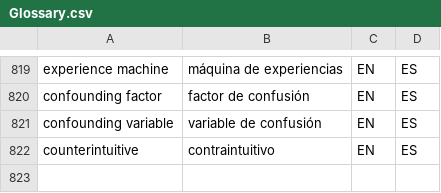
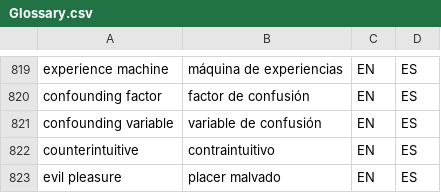
Before and after one commit to tlon-team/babel-refs, a CSV file: etc/Glossary.csv, drawn as a sheet; only a part is shown, gaps mark what is left out; the diff names each change by its address in the sheet, - before the commit and + after, or states it on an @@ line.

Commit message:
Glossary: add "evil pleasure"
'placer malvado' tiene más resultados en Google (6040) que 'placer maligno' (4820), 'placer malicioso' (2740), 'placer malévolo' (1990), 'placer maléfico' (281) y 'placer malintencionado' (5), y además aparece como ejemplo en esta entrada de un diccionario de colocaciones: http://www.dicesp.com/busqueda/resultados?referer=quesignifica&data[Lema][id]=34&data[Unidadlexica][id]=111&data[Colocacioncolocativo][categoria]=malvado. 'Placer perverso' tiene más resultados pero otro significado.

```diff
--- a/etc/Glossary.csv
+++ b/etc/Glossary.csv
+row 823: evil pleasure | placer malvado | EN | ES
```
